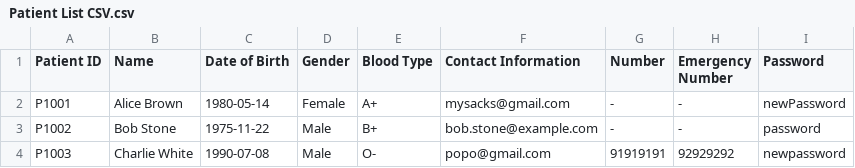
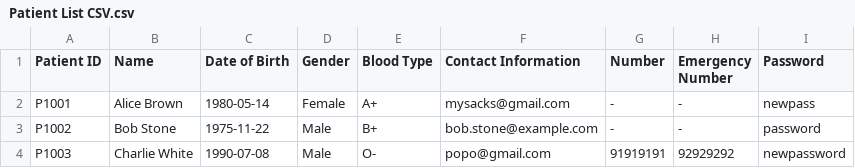
Before and after one commit to WhiteHatHud/SC2002Project, a CSV file: Patient List CSV.csv, drawn as a sheet.

Commit message:
Added reset password functinoality

```diff
--- a/Patient List CSV.csv
+++ b/Patient List CSV.csv
@@ -1,3 +1,3 @@
 Patient ID,Name,Date of Birth,Gender,Blood Type,Contact Information, Number, Emergency Number,Password
-P1001,Alice Brown,1980-05-14,Female,A+,mysacks@gmail.com, -, -,newPassword
+P1001,Alice Brown,1980-05-14,Female,A+,mysacks@gmail.com, -, -,newpass
 P1002,Bob Stone,1975-11-22,Male,B+,bob.stone@example.com, -, -,password
```
Also changed, not shown: 2 other files.
